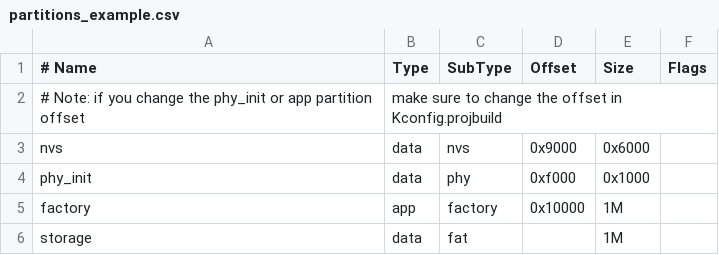
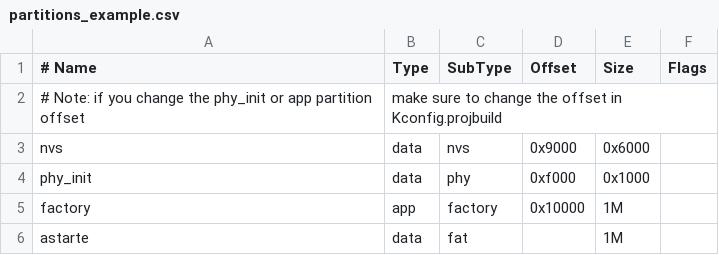
Before and after one commit to astarte-platform/astarte-device-sdk-esp32, a CSV file: examples/toggle_led/partitions_example.csv, drawn as a sheet.

Commit message:
toggle_led: remove spiflash manual mount
Add astarte partition to the partition table instead

```diff
--- a/examples/toggle_led/partitions_example.csv
+++ b/examples/toggle_led/partitions_example.csv
@@ -5,2 +5,2 @@ phy_init, data, phy,     0xf000,  0x1000,
 factory,  app,  factory, 0x10000, 1M,
-storage,  data, fat,     ,        1M,
+astarte,  data, fat,     ,        1M,
```
Also changed, not shown: 1 other file.
